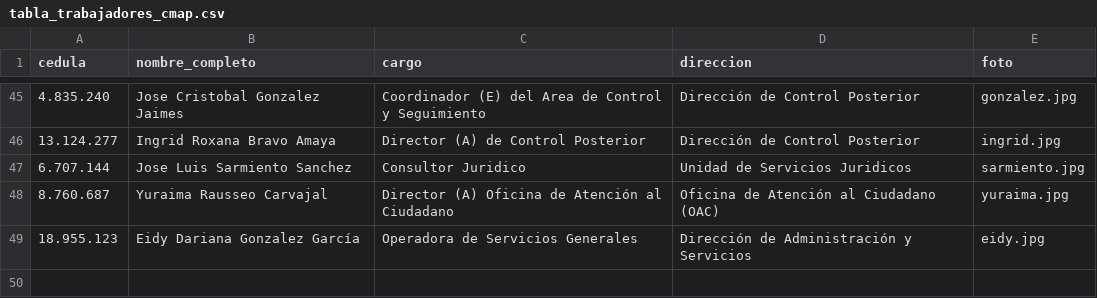
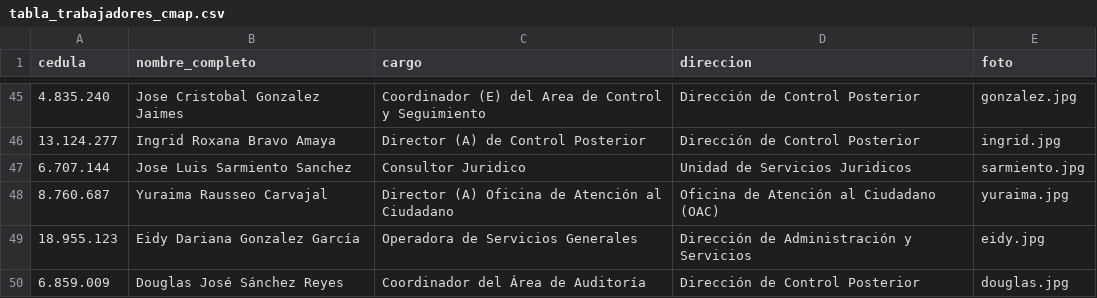
Before and after one commit to Yadircrktest/web_CMAP, a CSV file: trabajadores/tabla_trabajadores_cmap.csv, drawn as a sheet; only a part is shown, gaps mark what is left out.

Commit message:
Agrega trabajador Douglas Jose Sanchez Reyes (6.859.009) con su QR y actualiza foto de Jean

```diff
--- a/trabajadores/tabla_trabajadores_cmap.csv
+++ b/trabajadores/tabla_trabajadores_cmap.csv
@@ -49 +49,2 @@
 18.955.123;Eidy Dariana Gonzalez García;Operadora de Servicios Generales;Dirección de Administración y Servicios;eidy.jpg
+6.859.009;Douglas José Sánchez Reyes;Coordinador del Área de Auditoría;Dirección de Control Posterior;douglas.jpg
```
Also changed, not shown: 3 other files.
